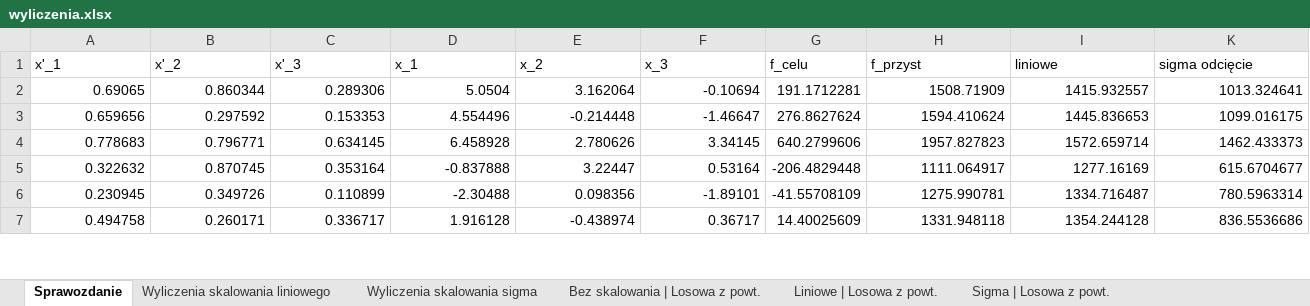
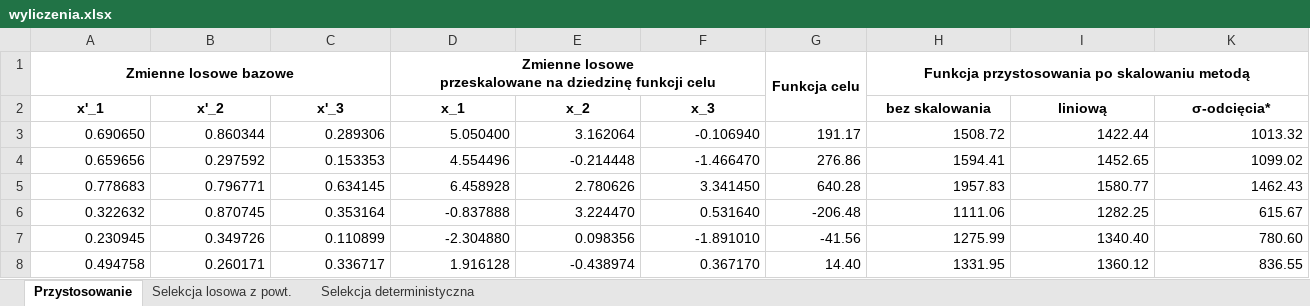
Before and after one commit to student-tomasz/psi-07-i-08-skalowanie-i-selekcja, an Excel workbook: wyliczenia.xlsx, sheet Przystosowanie, drawn as a sheet; only a part is shown; values as stored, in another font and other column widths than the file's, no borders; removed rows and columns are numbered as before the commit, all else as after; ↵ is a line break in a cell; the diff covers the shown part only; the diff names each change by its address in the sheet, - before the commit and + after, or states it on an @@ line.

```diff
--- a/wyliczenia.xlsx (sheet Przystosowanie)
+++ b/wyliczenia.xlsx (sheet Przystosowanie)
-sheet tab: Sprawozdanie
+sheet tab: Przystosowanie
-sheet tab: Bez skalowania | Losowa z powt.
+sheet tab: Selekcja losowa z powt.
@@ sheet tab hidden: Wyliczenia skalowania liniowego @@
@@ sheet tab hidden: Wyliczenia skalowania sigma @@
-sheet tab: Liniowe | Losowa z powt.
-sheet tab: Sigma | Losowa z powt.
+sheet tab: Selekcja deterministyczna
+row 1: Zmienne losowe bazowe |  |  | Zmienne losowe ↵ przeskalowane na dziedzinę funkcji celu |  |  | Funkcja celu | Funkcja przystosowania po skalowaniu metodą
@@ A2:F2 bold: off → on, alignment: left → center @@
-G2: f_celu
+G2: (empty)
-H2: f_przyst
+H2: bez skalowania
@@ H2:I2 bold: off → on, alignment: left → center @@
-I2: liniowe
+I2: liniową
-K2: sigma odcięcie
+K2: σ-odcięcia*
@@ K2 bold: off → on, alignment: left → center @@
-row 2: 0.69065 | 0.860344 | 0.289306 | 5.0504 | 3.162064 | -0.10694 | 191.1712281 | 1508.71909 | 1415.932557 | 1013.324641
+row 3: 0.690650 | 0.860344 | 0.289306 | 5.050400 | 3.162064 | -0.106940 | 191.17 | 1508.72 | 1422.44 | 1013.32
-F4 (x_3): -1.46647
+F4 (x_3): -1.466470
-G4: 276.8627624
+G4: 276.86
-H4 (bez skalowania): 1594.410624
+H4 (bez skalowania): 1594.41
-I4 (liniową): 1445.836653
+I4 (liniową): 1452.65
-K4 (σ-odcięcia*): 1099.016175
+K4 (σ-odcięcia*): 1099.02
-F5 (x_3): 3.34145
+F5 (x_3): 3.341450
-G5: 640.2799606
+G5: 640.28
-H5 (bez skalowania): 1957.827823
+H5 (bez skalowania): 1957.83
-I5 (liniową): 1572.659714
+I5 (liniową): 1580.77
-K5 (σ-odcięcia*): 1462.433373
+K5 (σ-odcięcia*): 1462.43
-E6 (x_2): 3.22447
+E6 (x_2): 3.224470
-F6 (x_3): 0.53164
+F6 (x_3): 0.531640
-G6: -206.4829448
+G6: -206.48
-H6 (bez skalowania): 1111.064917
+H6 (bez skalowania): 1111.06
-I6 (liniową): 1277.16169
+I6 (liniową): 1282.25
-K6 (σ-odcięcia*): 615.6704677
+K6 (σ-odcięcia*): 615.67
-D7 (x_1): -2.30488
+D7 (x_1): -2.304880
-F7 (x_3): -1.89101
+F7 (x_3): -1.891010
-G7: -41.55708109
+G7: -41.56
-H7 (bez skalowania): 1275.990781
+H7 (bez skalowania): 1275.99
-I7 (liniową): 1334.716487
+I7 (liniową): 1340.40
-K7 (σ-odcięcia*): 780.5963314
+K7 (σ-odcięcia*): 780.60
-F8 (x_3): 0.36717
+F8 (x_3): 0.367170
-G8: 14.40025609
+G8: 14.40
-H8 (bez skalowania): 1331.948118
+H8 (bez skalowania): 1331.95
-I8 (liniową): 1354.244128
+I8 (liniową): 1360.12
-K8 (σ-odcięcia*): 836.5536686
+K8 (σ-odcięcia*): 836.55
```
Also changed, not shown: 2 added rows, 2 removed rows and 173 edited cells elsewhere in this sheet, sheet Selekcja losowa z powt., other sheet tabs, formulas that keep their value, hidden cells.
